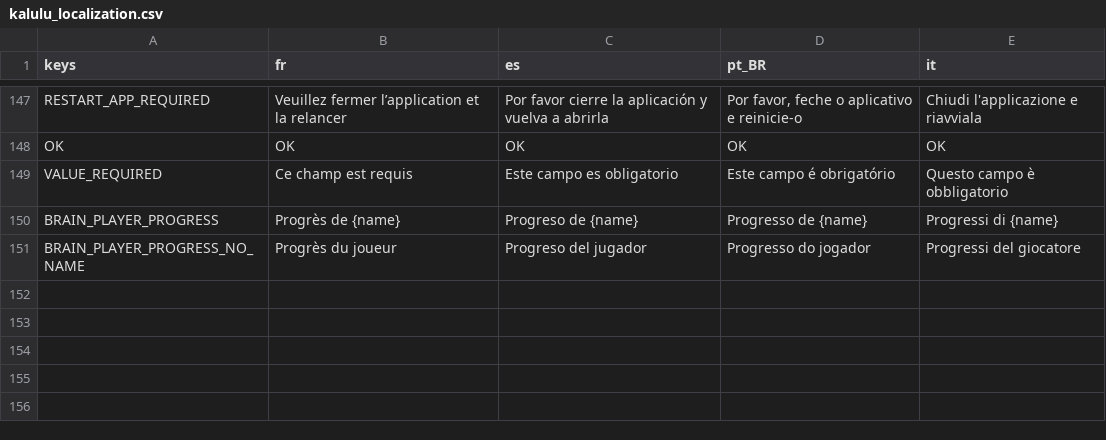
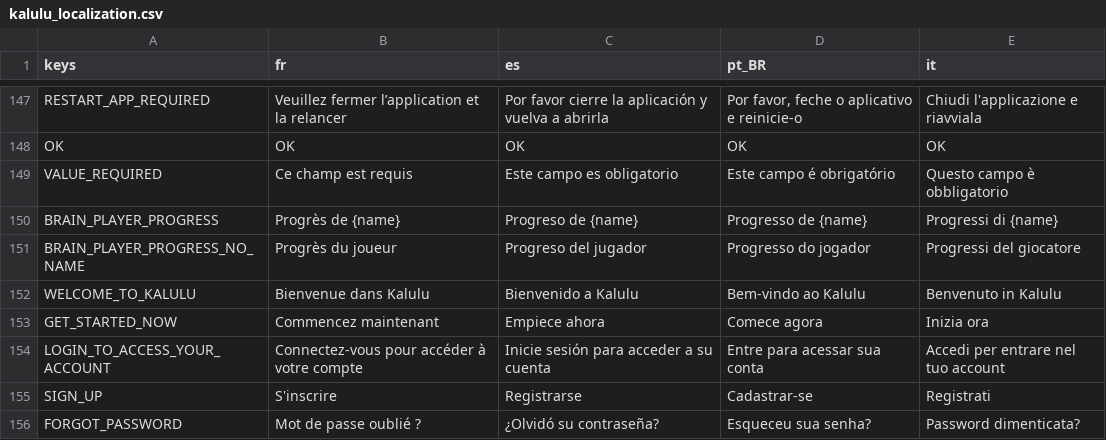
Before and after one commit to Excello-Recherche-Education/Kalulu-Frontend, a CSV file: kalulu_localization.csv, drawn as a sheet; only a part is shown, gaps mark what is left out.

Commit message:
Add the unified welcome screen
One screen for both ways in, behind a Login | Sign Up switch. This is the
change the redesign is really about: today a new user presses Play on the main
menu, waits on an internet check, picks Register, passes an adult check on a
separate scene, and only then reaches the first registration step. The form and
the adult check now sit on one screen.

The adult check is the same challenge as before -- reproduce three named
symbols, in order, from TeacherSettings.AVAILABLE_CODES -- just inline on the
Sign Up tab. It reissues the challenge on every visit to the tab so the answer
cannot be carried over from an earlier attempt, and the Sign Up tab has no Next
button because completing the code is itself the action.

The login path keeps the existing error mapping from menus/main/login.gd, error
code by error code, so no diagnosis the current screen can make is lost.

Two departures worth noting:

- "Forgot password?" is always visible, as the mockups show, instead of
  appearing only after the server replies "wrong password". An affordance you
  can only find by first failing is not much help to someone who knows they
  have forgotten. It still needs an address to send to, so pressing it
  validates the email field first and the field reports the problem itself.
- The tabs use the existing LOG_IN key, not LOGIN: the latter translates to
  "Identifiants"/"Credenziali", which labels a form rather than an action.

The login panel is a VBoxContainer carrying the FormValidator script. It has to
be a container to lay its fields out and a FormValidator for the fields to find
it; a script may attach to any subclass of the type it extends, so one node is
both.

Adds five translation keys across all four required locales, and makes
MenuTextField rebuild its validator when `rules` is assigned so a screen can
declare validation in code -- a field's _ready runs before its screen's, and
the typed-array-of-rule-resources syntax is easy to get subtly wrong in a
.tscn.

Also stamps uids on the component scenes, which hand-authored .tscn files lack
and the editor would otherwise add later as an unexplained diff.

Not yet wired as the entry point; that is the next step. 167 tests passing.

```diff
--- a/kalulu_localization.csv
+++ b/kalulu_localization.csv
@@ -488 +488,6 @@ BRAIN_PLAYER_PROGRESS,Progrès de {name},Progreso de {name},Progresso de {name},
 BRAIN_PLAYER_PROGRESS_NO_NAME,Progrès du joueur,Progreso del jugador,Progresso do jogador,Progressi del giocatore
+WELCOME_TO_KALULU,Bienvenue dans Kalulu,Bienvenido a Kalulu,Bem-vindo ao Kalulu,Benvenuto in Kalulu
+GET_STARTED_NOW,Commencez maintenant,Empiece ahora,Comece agora,Inizia ora
+LOGIN_TO_ACCESS_YOUR_ACCOUNT,Connectez-vous pour accéder à votre compte,Inicie sesión para acceder a su cuenta,Entre para acessar sua conta,Accedi per entrare nel tuo account
+SIGN_UP,S'inscrire,Registrarse,Cadastrar-se,Registrati
+FORGOT_PASSWORD,Mot de passe oublié ?,¿Olvidó su contraseña?,Esqueceu sua senha?,Password dimenticata?
```
Also changed, not shown: 12 other files.
